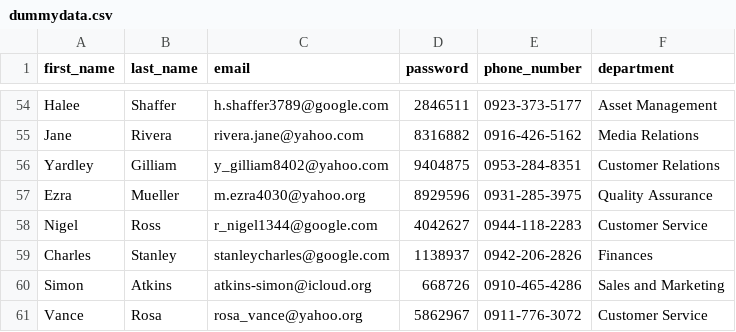
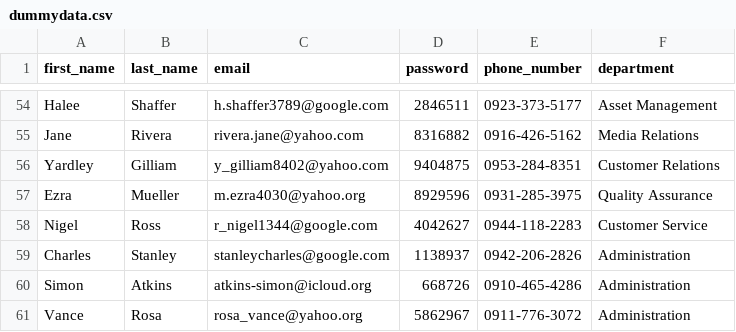
Before and after one commit to djsaballa/ISPM2-Project, a CSV file: dummydata.csv, drawn as a sheet; only a part is shown, gaps mark what is left out.

Commit message:
Update dummydata.csv

```diff
--- a/dummydata.csv
+++ b/dummydata.csv
@@ -58,4 +58,4 @@ Ezra,Mueller,m.ezra4030@yahoo.org,8929596,0931-285-3975,Quality Assurance
 Nigel,Ross,r_nigel1344@google.com,4042627,0944-118-2283,Customer Service
-Charles,Stanley,stanleycharles@google.com,1138937,0942-206-2826,Finances
-Simon,Atkins,atkins-simon@icloud.org,668726,0910-465-4286,Sales and Marketing
-Vance,Rosa,rosa_vance@yahoo.org,5862967,0911-776-3072,Customer Service
+Charles,Stanley,stanleycharles@google.com,1138937,0942-206-2826,Administration
+Simon,Atkins,atkins-simon@icloud.org,668726,0910-465-4286,Administration
+Vance,Rosa,rosa_vance@yahoo.org,5862967,0911-776-3072,Administration
```
